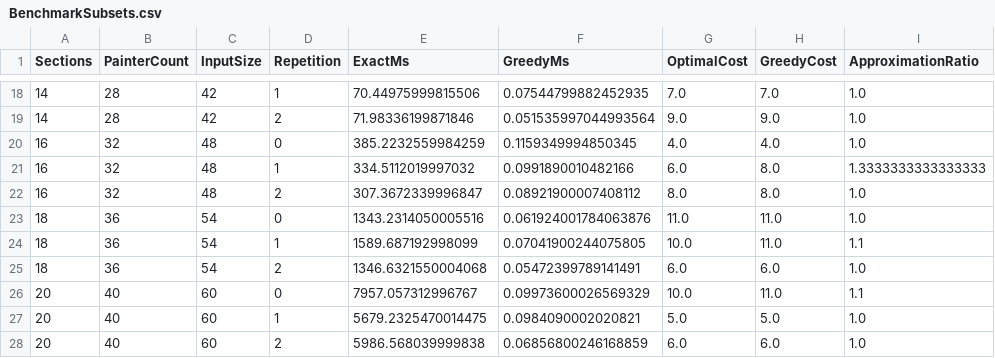
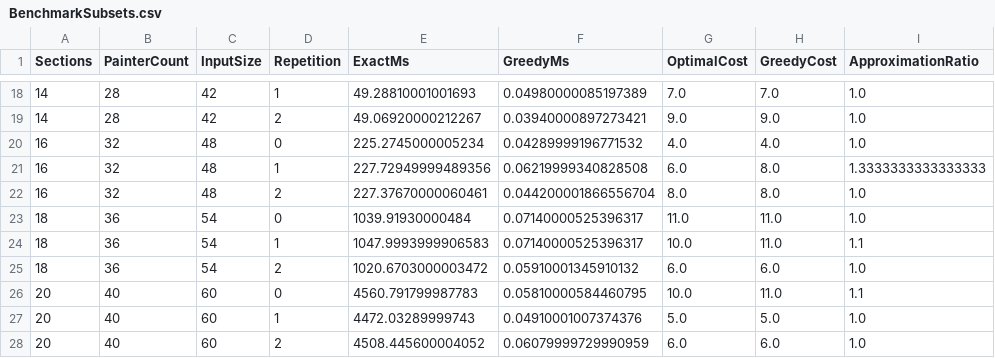
Before and after one commit to Javier-Espana/PRY2-ADA, a CSV file: results/BenchmarkSubsets.csv, drawn as a sheet; only a part is shown, gaps mark what is left out; the diff covers the shown part only.

```diff
--- a/results/BenchmarkSubsets.csv
+++ b/results/BenchmarkSubsets.csv
@@ -18,11 +18,11 @@ Sections,PainterCount,InputSize,Repetition,ExactMs,GreedyMs,OptimalCost,GreedyCo
-14,28,42,1,70.44975999815506,0.07544799882452935,7.0,7.0,1.0
-14,28,42,2,71.98336199871846,0.051535997044993564,9.0,9.0,1.0
-16,32,48,0,385.2232559984259,0.1159349994850345,4.0,4.0,1.0
-16,32,48,1,334.5112019997032,0.0991890010482166,6.0,8.0,1.3333333333333333
-16,32,48,2,307.3672339996847,0.08921900007408112,8.0,8.0,1.0
-18,36,54,0,1343.2314050005516,0.061924001784063876,11.0,11.0,1.0
-18,36,54,1,1589.687192998099,0.07041900244075805,10.0,11.0,1.1
-18,36,54,2,1346.6321550004068,0.05472399789141491,6.0,6.0,1.0
-20,40,60,0,7957.057312996767,0.09973600026569329,10.0,11.0,1.1
-20,40,60,1,5679.2325470014475,0.0984090002020821,5.0,5.0,1.0
-20,40,60,2,5986.568039999838,0.06856800246168859,6.0,6.0,1.0
+14,28,42,1,49.28810001001693,0.04980000085197389,7.0,7.0,1.0
+14,28,42,2,49.06920000212267,0.03940000897273421,9.0,9.0,1.0
+16,32,48,0,225.2745000005234,0.04289999196771532,4.0,4.0,1.0
+16,32,48,1,227.72949999489356,0.06219999340828508,6.0,8.0,1.3333333333333333
+16,32,48,2,227.37670000060461,0.044200001866556704,8.0,8.0,1.0
+18,36,54,0,1039.91930000484,0.07140000525396317,11.0,11.0,1.0
+18,36,54,1,1047.9993999906583,0.07140000525396317,10.0,11.0,1.1
+18,36,54,2,1020.6703000003472,0.05910001345910132,6.0,6.0,1.0
+20,40,60,0,4560.791799987783,0.05810000584460795,10.0,11.0,1.1
+20,40,60,1,4472.03289999743,0.04910001007374376,5.0,5.0,1.0
+20,40,60,2,4508.445600004052,0.06079999729990959,6.0,6.0,1.0
```
Also changed, not shown: 32 edited cells elsewhere in this file, results/Benchmark.csv, results/BenchmarkSubsetsSummary.csv, 7 other files.
